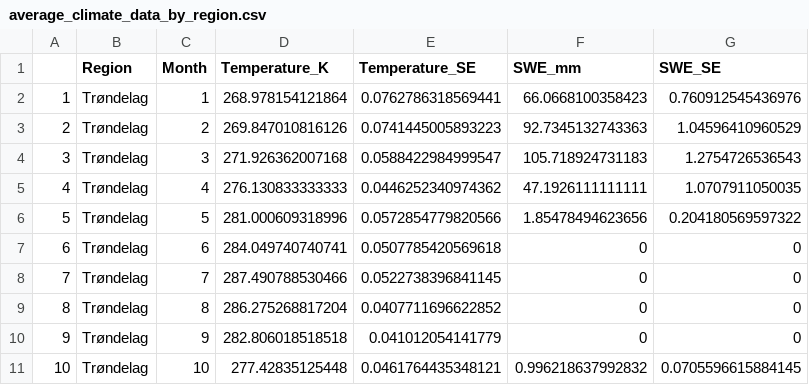
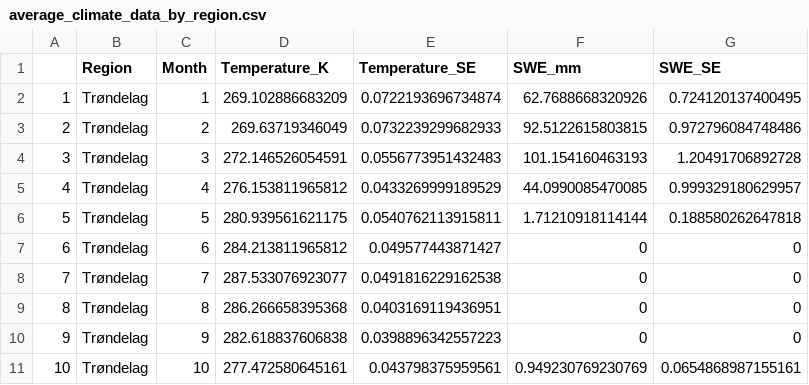
Before and after one commit to john-salisbury/mooseclimate, a CSV file: 1_Albedo_Exclosures/z_Data_Library/SeNorge_Climate_Data/Averages/average_climate_data_by_region.csv, drawn as a sheet; only a part is shown; the diff covers the shown part only.

```diff
--- a/1_Albedo_Exclosures/z_Data_Library/SeNorge_Climate_Data/Averages/average_climate_data_by_region.csv
+++ b/1_Albedo_Exclosures/z_Data_Library/SeNorge_Climate_Data/Averages/average_climate_data_by_region.csv
@@ -1,11 +1,11 @@
 "","Region","Month","Temperature_K","Temperature_SE","SWE_mm","SWE_SE"
-"1","Trøndelag",1,268.978154121864,0.0762786318569441,66.0668100358423,0.760912545436976
-"2","Trøndelag",2,269.847010816126,0.0741445005893223,92.7345132743363,1.04596410960529
-"3","Trøndelag",3,271.926362007168,0.0588422984999547,105.718924731183,1.2754726536543
-"4","Trøndelag",4,276.130833333333,0.0446252340974362,47.1926111111111,1.0707911050035
-"5","Trøndelag",5,281.000609318996,0.0572854779820566,1.85478494623656,0.204180569597322
-"6","Trøndelag",6,284.049740740741,0.0507785420569618,0,0
-"7","Trøndelag",7,287.490788530466,0.0522738396841145,0,0
-"8","Trøndelag",8,286.275268817204,0.0407711696622852,0,0
-"9","Trøndelag",9,282.806018518518,0.041012054141779,0,0
-"10","Trøndelag",10,277.42835125448,0.0461764435348121,0.996218637992832,0.0705596615884145
+"1","Trøndelag",1,269.102886683209,0.0722193696734874,62.7688668320926,0.724120137400495
+"2","Trøndelag",2,269.63719346049,0.0732239299682933,92.5122615803815,0.972796084748486
+"3","Trøndelag",3,272.146526054591,0.0556773951432483,101.154160463193,1.20491706892728
+"4","Trøndelag",4,276.153811965812,0.0433269999189529,44.0990085470085,0.999329180629957
+"5","Trøndelag",5,280.939561621175,0.0540762113915811,1.71210918114144,0.188580262647818
+"6","Trøndelag",6,284.213811965812,0.049577443871427,0,0
+"7","Trøndelag",7,287.533076923077,0.0491816229162538,0,0
+"8","Trøndelag",8,286.266658395368,0.0403169119436951,0,0
+"9","Trøndelag",9,282.618837606838,0.0398896342557223,0,0
+"10","Trøndelag",10,277.472580645161,0.043798375959561,0.949230769230769,0.0654868987155161
```
Also changed, not shown: 88 edited cells elsewhere in this file, 1_Albedo_Exclosures/1_Data_Processing/4_Albedo_Estimates/Output/Subplot_Resolution/mean_subplot_albedo.csv, 45 other files.
